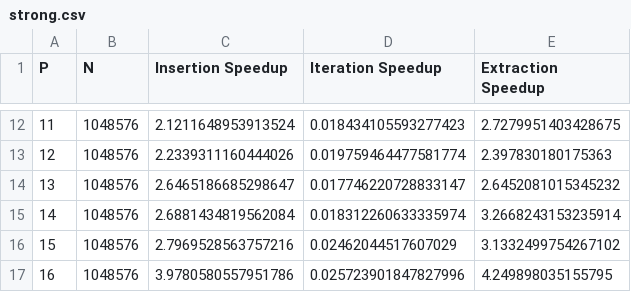
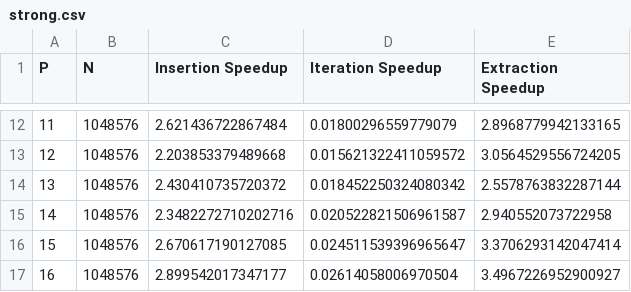
Before and after one commit to Setu-Gupta/Wait-Free-Bag, a CSV file: plotting/collect/strong.csv, drawn as a sheet; only a part is shown, gaps mark what is left out; the diff covers the shown part only.

```diff
--- a/plotting/collect/strong.csv
+++ b/plotting/collect/strong.csv
@@ -12,6 +12,6 @@ P,N,Insertion Speedup, Iteration Speedup, Extraction Speedup
-11,1048576,2.1211648953913524,0.018434105593277423,2.7279951403428675
-12,1048576,2.2339311160444026,0.019759464477581774,2.397830180175363
-13,1048576,2.6465186685298647,0.017746220728833147,2.6452081015345232
-14,1048576,2.6881434819562084,0.018312260633335974,3.2668243153235914
-15,1048576,2.7969528563757216,0.02462044517607029,3.1332499754267102
-16,1048576,3.9780580557951786,0.025723901847827996,4.249898035155795
+11,1048576,2.621436722867484,0.01800296559779079,2.8968779942133165
+12,1048576,2.203853379489668,0.015621322411059572,3.0564529556724205
+13,1048576,2.430410735720372,0.018452250324080342,2.5578763832287144
+14,1048576,2.3482272710202716,0.020522821506961587,2.940552073722958
+15,1048576,2.670617190127085,0.024511539396965647,3.3706293142047414
+16,1048576,2.899542017347177,0.02614058006970504,3.4967226952900927
```
Also changed, not shown: 30 edited cells elsewhere in this file, plotting/collect/weak.csv, 3 other files.
